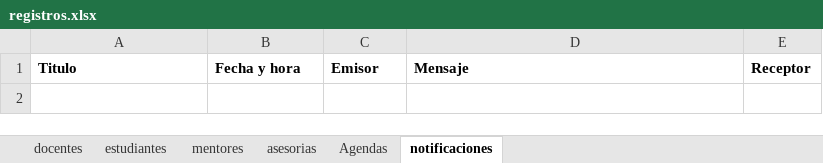
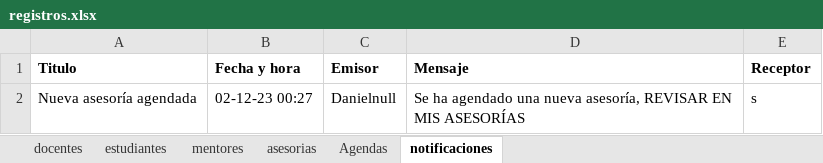
Before and after one commit to sebasx200/PPI_ConexionU, an Excel workbook: src/main/resources/datos/registros.xlsx, sheet notificaciones, drawn as a sheet; values as stored, in another font and other column widths than the file's, no borders; the diff names each change by its address in the sheet, - before the commit and + after, or states it on an @@ line.

Commit message:
Se crea la primera version de la ventana-notificaciones con una tabla, se guarda en excel la información cuando se agrega una nueva asesoría, falta añadir la información a la tabla de la ventana

```diff
--- a/src/main/resources/datos/registros.xlsx (sheet notificaciones)
+++ b/src/main/resources/datos/registros.xlsx (sheet notificaciones)
+row 2: Nueva asesoría agendada | 02-12-23 00:27 | Danielnull | Se ha agendado una nueva asesoría, REVISAR EN MIS ASESORÍAS | s
```
Also changed, not shown: sheet asesorias, 4 other files.
